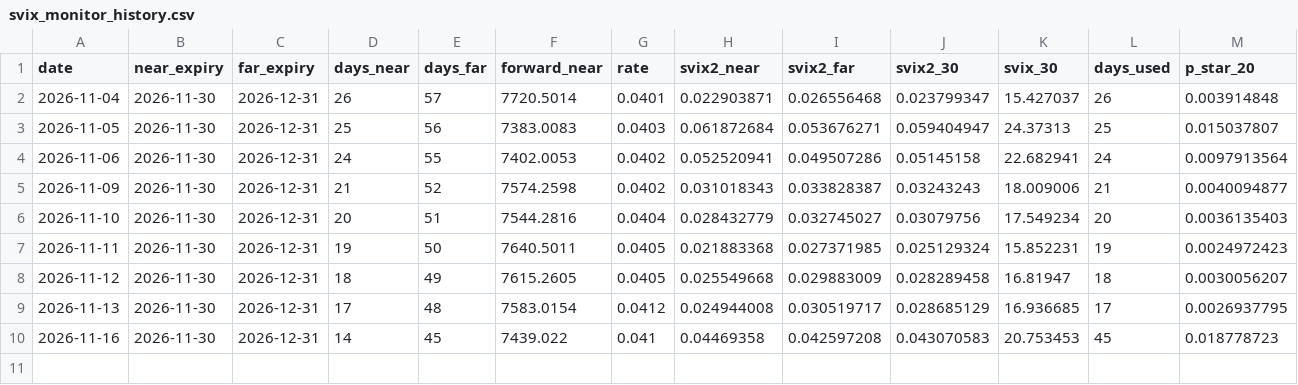
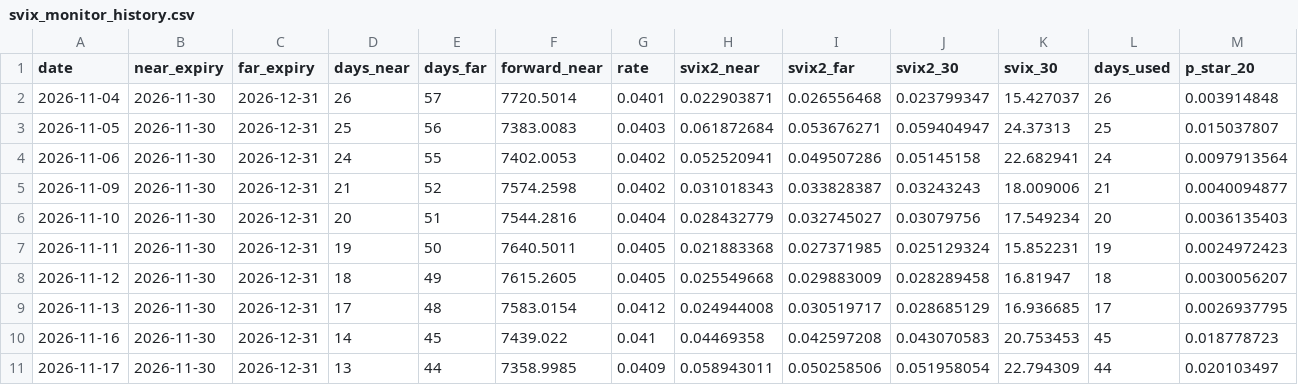
Before and after one commit to mdedhia9/svix-crash-monitor, a CSV file: svix_monitor_history.csv, drawn as a sheet; only a part is shown; rows hold the shown columns only; the diff names each change by its address in the sheet, - before the commit and + after, or states it on an @@ line.

```diff
--- a/svix_monitor_history.csv
+++ b/svix_monitor_history.csv
+row 11: 2026-11-17 | 2026-11-30 | 2026-12-31 | 13 | 44 | 7358.9985 | 0.0409 | 0.058943011 | 0.050258506 | 0.051958054 | 22.794309 | 44 | 0.020103497
```
